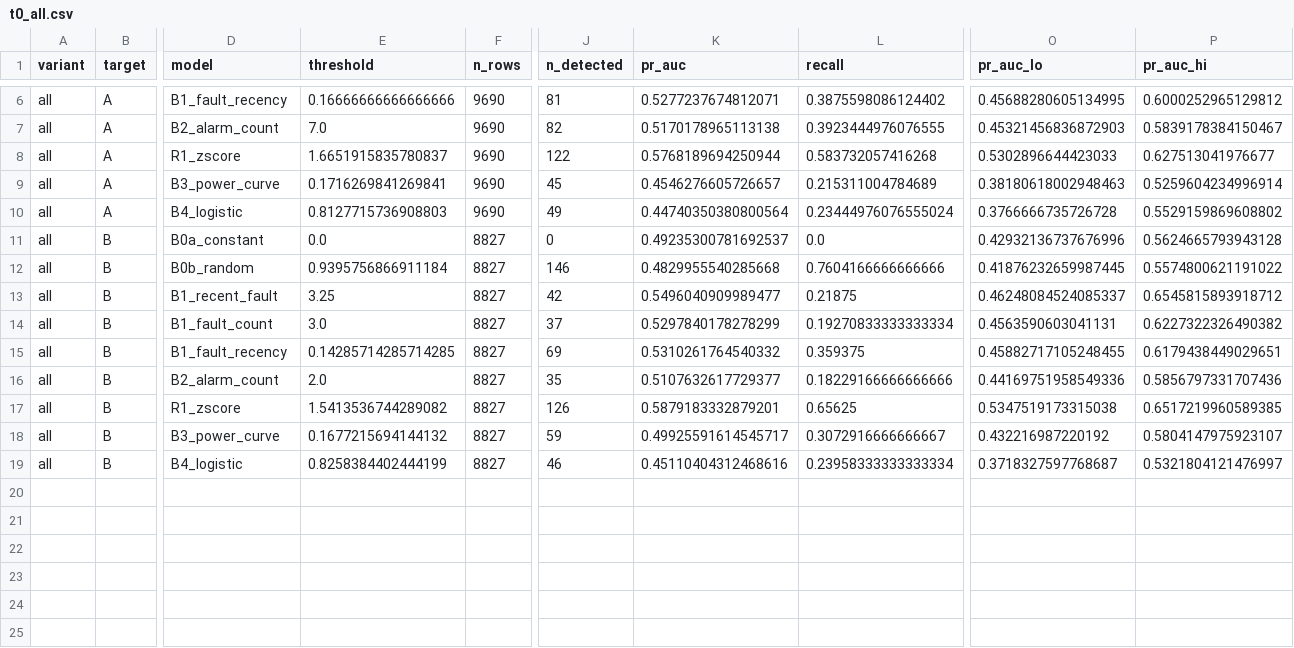
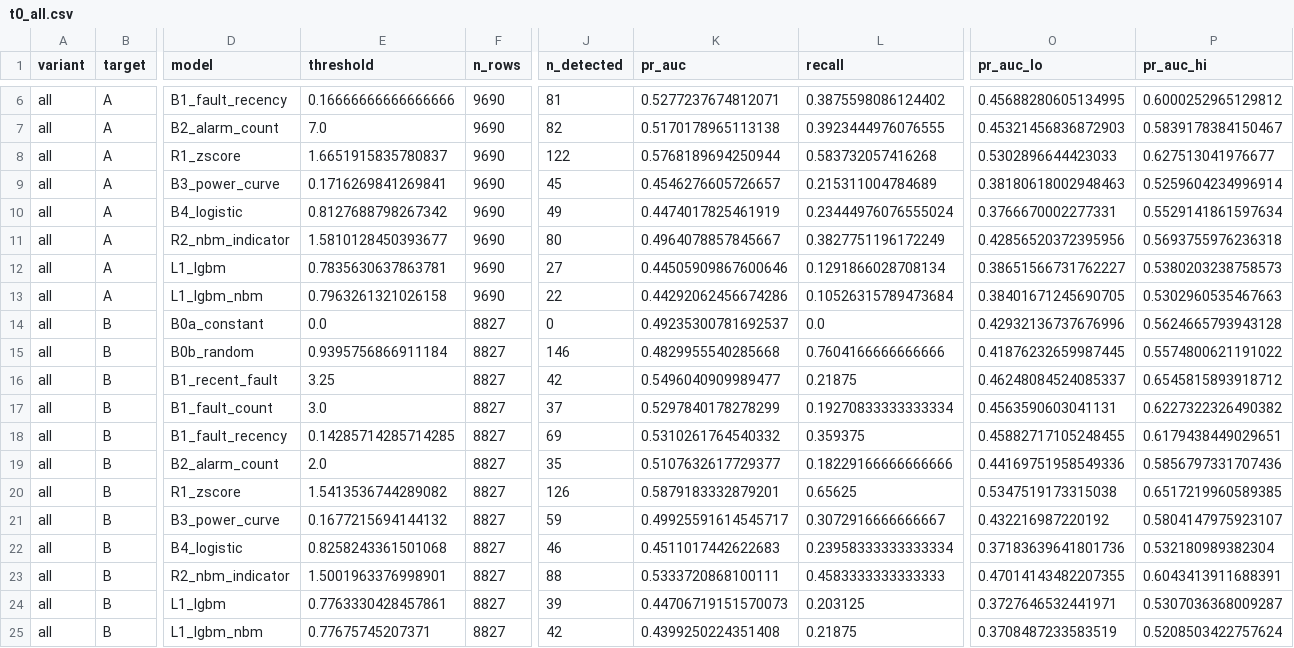
Before and after one commit to kolonel-git/ENGG2112-T3-G7, a CSV file: reports/tables/t0_all.csv, drawn as a sheet; only a part is shown, gaps mark what is left out; addresses are those after the commit; rows hold the shown columns only; the diff names each change by its address in the sheet, - before the commit and + after, or states it on an @@ line.

```diff
--- a/reports/tables/t0_all.csv
+++ b/reports/tables/t0_all.csv
-E10 (threshold): 0.8127715736908803
+E10 (threshold): 0.8127688798267342
-K10 (pr_auc): 0.44740350380800564
+K10 (pr_auc): 0.4474017825461919
-O10 (pr_auc_lo): 0.3766666735726728
+O10 (pr_auc_lo): 0.3766670002277331
-P10 (pr_auc_hi): 0.5529159869608802
+P10 (pr_auc_hi): 0.5529141861597634
+row 11: all | A | R2_nbm_indicator | 1.5810128450393677 | 9690 | 80 | 0.4964078857845667 | 0.3827751196172249 | 0.42856520372395956 | 0.5693755976236318
+row 12: all | A | L1_lgbm | 0.7835630637863781 | 9690 | 27 | 0.44505909867600646 | 0.1291866028708134 | 0.38651566731762227 | 0.5380203238758573
+row 13: all | A | L1_lgbm_nbm | 0.7963261321026158 | 9690 | 22 | 0.44292062456674286 | 0.10526315789473684 | 0.38401671245690705 | 0.5302960535467663
-E22 (threshold): 0.8258384402444199
+E22 (threshold): 0.8258243361501068
-K22 (pr_auc): 0.45110404312468616
+K22 (pr_auc): 0.4511017442622683
-O22 (pr_auc_lo): 0.3718327597768687
+O22 (pr_auc_lo): 0.37183639641801736
-P22 (pr_auc_hi): 0.5321804121476997
+P22 (pr_auc_hi): 0.532180989382304
+row 23: all | B | R2_nbm_indicator | 1.5001963376998901 | 8827 | 88 | 0.5333720868100111 | 0.4583333333333333 | 0.47014143482207355 | 0.6043413911688391
+row 24: all | B | L1_lgbm | 0.7763330428457861 | 8827 | 39 | 0.44706719151570073 | 0.203125 | 0.3727646532441971 | 0.5307036368009287
+row 25: all | B | L1_lgbm_nbm | 0.77675745207371 | 8827 | 42 | 0.4399250224351408 | 0.21875 | 0.3708487233583519 | 0.5208503422757624
```
Also changed, not shown: reports/tables/t0_excl_2304515.csv, reports/tables/t0_validation.csv, 8 other files.
